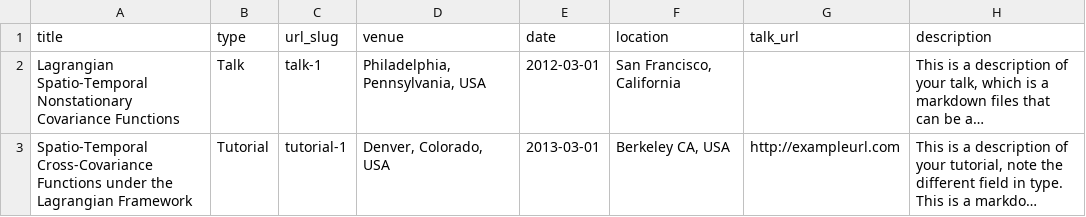
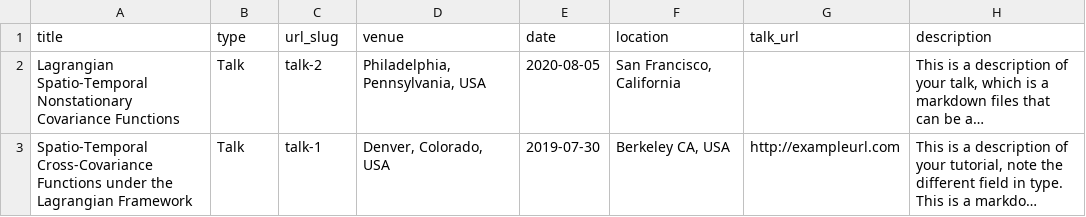
Before and after one commit to marysalvana/marysalvana.github.io, a TSV file: markdown_generator/talks.tsv, drawn as a sheet; long unchanged cells end in …; the diff names each change by its address in the sheet, - before the commit and + after, or states it on an @@ line.

Commit message:
Update talks.tsv

```diff
--- a/markdown_generator/talks.tsv
+++ b/markdown_generator/talks.tsv
-C2 (url_slug): talk-1
+C2 (url_slug): talk-2
-E2 (date): 2012-03-01
+E2 (date): 2020-08-05
-B3 (type): Tutorial
+B3 (type): Talk
-C3 (url_slug): tutorial-1
+C3 (url_slug): talk-1
-E3 (date): 2013-03-01
+E3 (date): 2019-07-30
```
